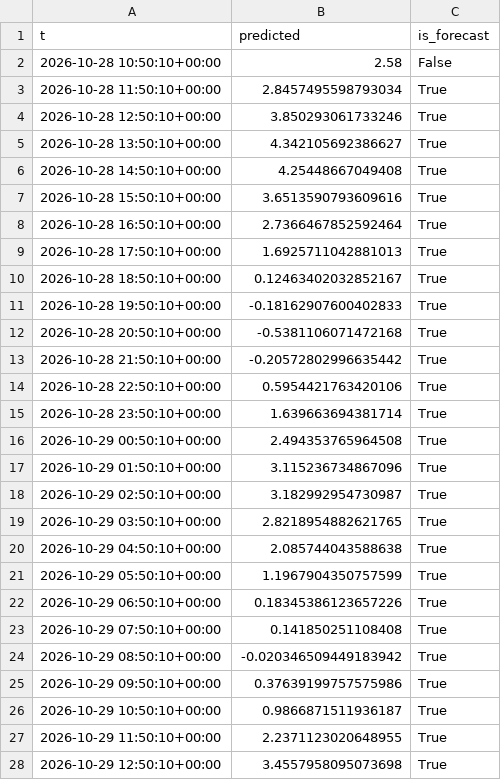
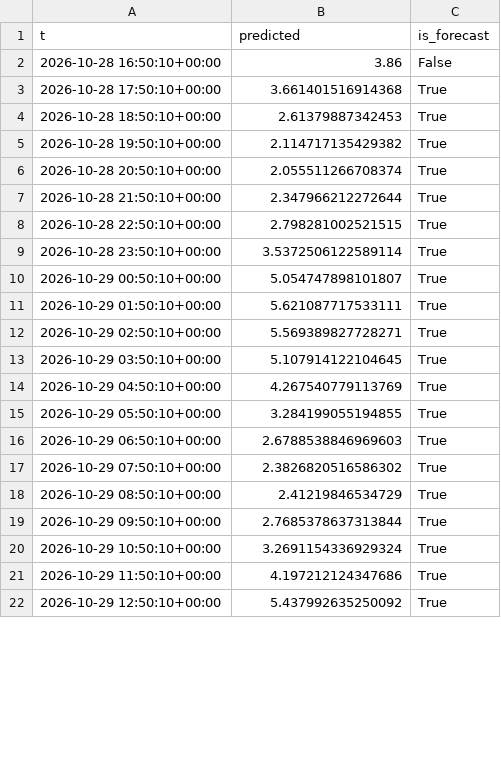
Before and after one commit to richardmhuse/do-not-hit-the-bridge, a CSV file: data/processed/forecast.csv, drawn as a sheet; only a part is shown; the diff covers the shown part only.

```diff
--- a/data/processed/forecast.csv
+++ b/data/processed/forecast.csv
@@ -1,28 +1,22 @@
 t,predicted,is_forecast
-2026-10-28 10:50:10+00:00,2.58,False
-2026-10-28 11:50:10+00:00,2.8457495598793034,True
-2026-10-28 12:50:10+00:00,3.850293061733246,True
-2026-10-28 13:50:10+00:00,4.342105692386627,True
-2026-10-28 14:50:10+00:00,4.25448667049408,True
-2026-10-28 15:50:10+00:00,3.6513590793609616,True
-2026-10-28 16:50:10+00:00,2.7366467852592464,True
-2026-10-28 17:50:10+00:00,1.6925711042881013,True
-2026-10-28 18:50:10+00:00,0.12463402032852167,True
-2026-10-28 19:50:10+00:00,-0.18162907600402833,True
-2026-10-28 20:50:10+00:00,-0.5381106071472168,True
-2026-10-28 21:50:10+00:00,-0.20572802996635442,True
-2026-10-28 22:50:10+00:00,0.5954421763420106,True
-2026-10-28 23:50:10+00:00,1.639663694381714,True
-2026-10-29 00:50:10+00:00,2.494353765964508,True
-2026-10-29 01:50:10+00:00,3.115236734867096,True
-2026-10-29 02:50:10+00:00,3.182992954730987,True
-2026-10-29 03:50:10+00:00,2.8218954882621765,True
-2026-10-29 04:50:10+00:00,2.085744043588638,True
-2026-10-29 05:50:10+00:00,1.1967904350757599,True
-2026-10-29 06:50:10+00:00,0.18345386123657226,True
-2026-10-29 07:50:10+00:00,0.141850251108408,True
-2026-10-29 08:50:10+00:00,-0.020346509449183942,True
-2026-10-29 09:50:10+00:00,0.37639199757575986,True
-2026-10-29 10:50:10+00:00,0.9866871511936187,True
-2026-10-29 11:50:10+00:00,2.2371123020648955,True
-2026-10-29 12:50:10+00:00,3.4557958095073698,True
+2026-10-28 16:50:10+00:00,3.86,False
+2026-10-28 17:50:10+00:00,3.661401516914368,True
+2026-10-28 18:50:10+00:00,2.61379887342453,True
+2026-10-28 19:50:10+00:00,2.114717135429382,True
+2026-10-28 20:50:10+00:00,2.055511266708374,True
+2026-10-28 21:50:10+00:00,2.347966212272644,True
+2026-10-28 22:50:10+00:00,2.798281002521515,True
+2026-10-28 23:50:10+00:00,3.5372506122589114,True
+2026-10-29 00:50:10+00:00,5.054747898101807,True
+2026-10-29 01:50:10+00:00,5.621087717533111,True
+2026-10-29 02:50:10+00:00,5.569389827728271,True
+2026-10-29 03:50:10+00:00,5.107914122104645,True
+2026-10-29 04:50:10+00:00,4.267540779113769,True
+2026-10-29 05:50:10+00:00,3.284199055194855,True
+2026-10-29 06:50:10+00:00,2.6788538846969603,True
+2026-10-29 07:50:10+00:00,2.3826820516586302,True
+2026-10-29 08:50:10+00:00,2.41219846534729,True
+2026-10-29 09:50:10+00:00,2.7685378637313844,True
+2026-10-29 10:50:10+00:00,3.2691154336929324,True
+2026-10-29 11:50:10+00:00,4.197212124347686,True
+2026-10-29 12:50:10+00:00,5.437992635250092,True
```
Also changed, not shown: 6 added rows and 11 edited cells elsewhere in this file, data/raw/lunar.csv, data/raw/measured.csv, 7 other files.
